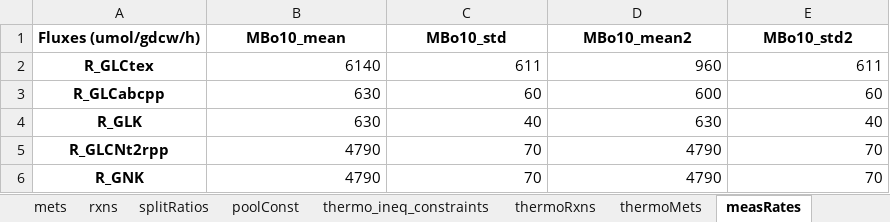
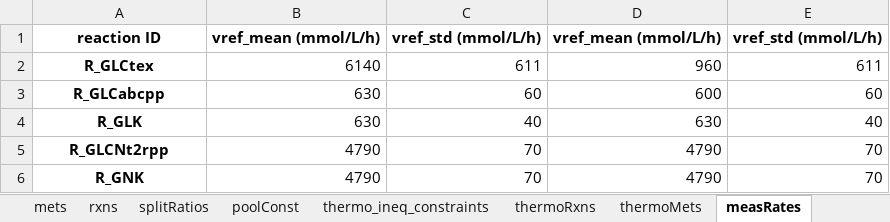
Before and after one commit to biosustain/set_up_grasp_models, an Excel workbook: examples/example_files/model_v2.3.xlsx, sheet measRates, drawn as a sheet; only a part is shown; values as stored, in another font and other column widths than the file's, no borders; removed rows and columns are numbered as before the commit, all else as after; the diff names each change by its address in the sheet, - before the commit and + after, or states it on an @@ line.

```diff
--- a/examples/example_files/model_v2.3.xlsx (sheet measRates)
+++ b/examples/example_files/model_v2.3.xlsx (sheet measRates)
-row 1: Fluxes (umol/gdcw/h) | MBo10_mean | MBo10_std | MBo10_mean2 | MBo10_std2
+row 1: reaction ID | vref_mean (mmol/L/h) | vref_std (mmol/L/h) | vref_mean (mmol/L/h) | vref_std (mmol/L/h)
```
Also changed, not shown: sheet protData, sheet metsData, sheet mets, sheet rxns, sheet splitRatios, sheet poolConst, 3 more sheets, 20 other files.
